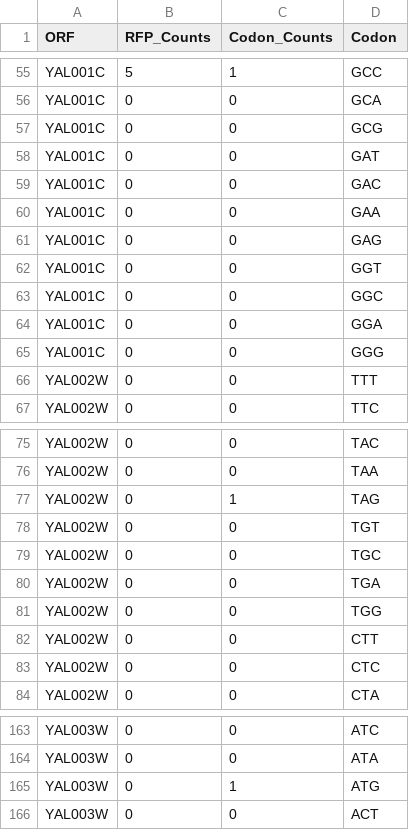
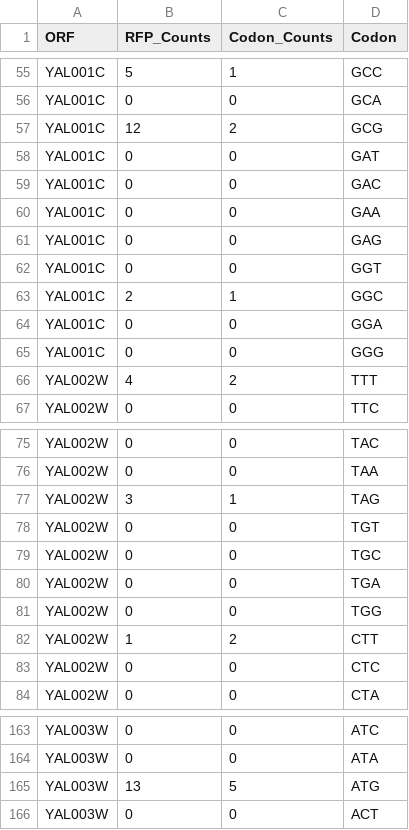
Before and after one commit to acope3/RibModelFramework, a CSV file: ribModel/data/testRFPFile.csv, drawn as a sheet; only a part is shown, gaps mark what is left out.

```diff
--- a/ribModel/data/testRFPFile.csv
+++ b/ribModel/data/testRFPFile.csv
@@ -56,3 +56,3 @@ YAL001C,5,1,GCC
 YAL001C,0,0,GCA
-YAL001C,0,0,GCG
+YAL001C,12,2,GCG
 YAL001C,0,0,GAT
@@ -62,6 +62,6 @@ YAL001C,0,0,GAG
 YAL001C,0,0,GGT
-YAL001C,0,0,GGC
+YAL001C,2,1,GGC
 YAL001C,0,0,GGA
 YAL001C,0,0,GGG
-YAL002W,0,0,TTT
+YAL002W,4,2,TTT
 YAL002W,0,0,TTC
@@ -76,3 +76,3 @@ YAL002W,0,0,TAC
 YAL002W,0,0,TAA
-YAL002W,0,1,TAG
+YAL002W,3,1,TAG
 YAL002W,0,0,TGT
@@ -81,3 +81,3 @@ YAL002W,0,0,TGA
 YAL002W,0,0,TGG
-YAL002W,0,0,CTT
+YAL002W,1,2,CTT
 YAL002W,0,0,CTC
@@ -164,3 +164,3 @@ YAL003W,0,0,ATC
 YAL003W,0,0,ATA
-YAL003W,0,1,ATG
+YAL003W,13,5,ATG
 YAL003W,0,0,ACT
```
Also changed, not shown: 8 other files.
